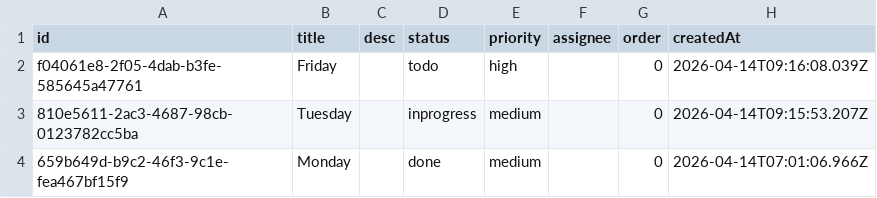
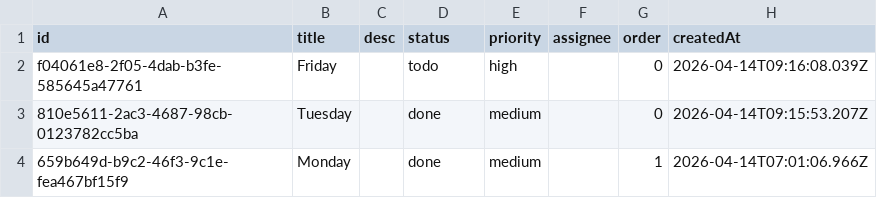
Before and after one commit to CUDDUC/kanban-ticket-system, a CSV file: data/tickets.csv, drawn as a sheet.

Commit message:
chore: update data/tickets.csv via FlowBoard

```diff
--- a/data/tickets.csv
+++ b/data/tickets.csv
@@ -2,3 +2,3 @@ id,title,desc,status,priority,assignee,order,createdAt
 f04061e8-2f05-4dab-b3fe-585645a47761,Friday,,todo,high,,0,2026-04-14T09:16:08.039Z
-810e5611-2ac3-4687-98cb-0123782cc5ba,Tuesday,,inprogress,medium,,0,2026-04-14T09:15:53.207Z
-659b649d-b9c2-46f3-9c1e-fea467bf15f9,Monday,,done,medium,,0,2026-04-14T07:01:06.966Z
+810e5611-2ac3-4687-98cb-0123782cc5ba,Tuesday,,done,medium,,0,2026-04-14T09:15:53.207Z
+659b649d-b9c2-46f3-9c1e-fea467bf15f9,Monday,,done,medium,,1,2026-04-14T07:01:06.966Z
```
